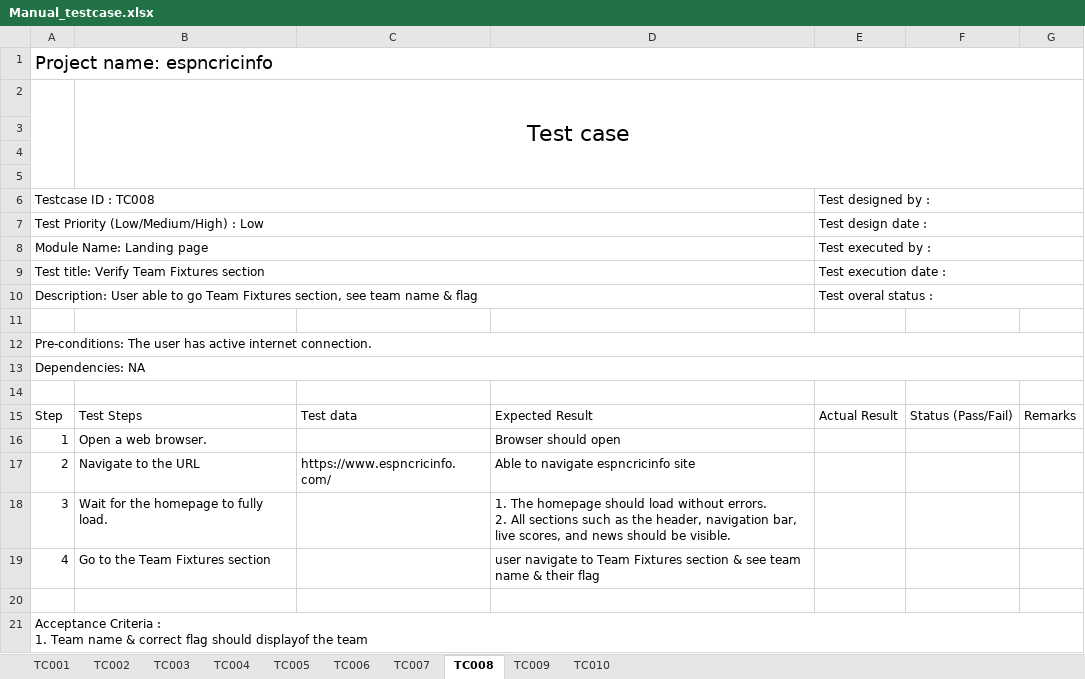
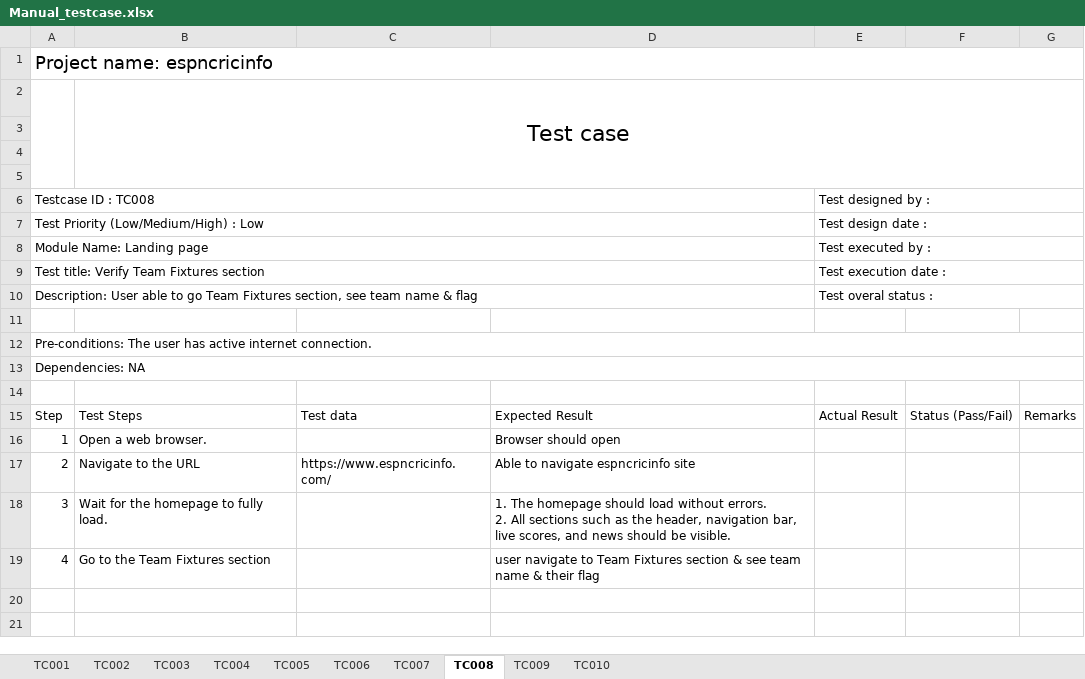
Before and after one commit to rathganesh/dbassignment, an Excel workbook: Manual_testcase.xlsx, sheet TC008, drawn as a sheet; values as stored, in another font and other column widths than the file's, no borders; charts and pictures not drawn; ↵ is a line break in a cell; the diff names each change by its address in the sheet, - before the commit and + after, or states it on an @@ line.

```diff
--- a/Manual_testcase.xlsx (sheet TC008)
+++ b/Manual_testcase.xlsx (sheet TC008)
-row 20: (empty)
-row 21: Acceptance Criteria : ↵ 1. Team name & correct flag should displayof the team
```
Also changed, not shown: sheet TC010, sheet TC001, sheet TC002, sheet TC005, sheet TC009, sheet TC004, 3 more sheets, charts or pictures.
